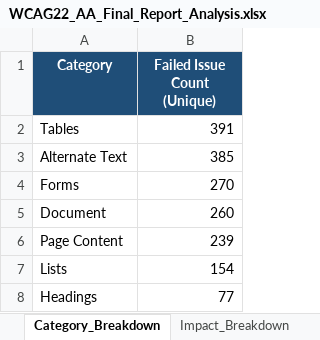
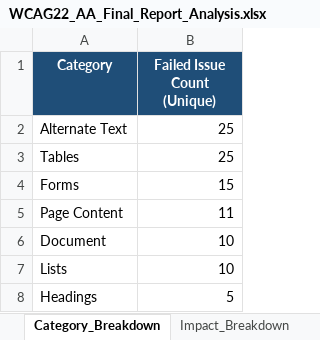
Before and after one commit to prajwal9009/ADA_Compliance_Testing, an Excel workbook: Analysis_Output/WCAG22_AA_Final_Report_Analysis.xlsx, sheet Category_Breakdown, drawn as a sheet; values as stored, in another font and other column widths than the file's, no borders; table styles not drawn; removed rows and columns are numbered as before the commit, all else as after; the diff names each change by its address in the sheet, - before the commit and + after, or states it on an @@ line.

```diff
--- a/Analysis_Output/WCAG22_AA_Final_Report_Analysis.xlsx (sheet Category_Breakdown)
+++ b/Analysis_Output/WCAG22_AA_Final_Report_Analysis.xlsx (sheet Category_Breakdown)
-row 2: Tables | 391
-B2 (Failed Issue Count (Unique)): 385
+B2 (Failed Issue Count (Unique)): 25
+row 3: Tables | 25
-B4 (Failed Issue Count (Unique)): 270
+B4 (Failed Issue Count (Unique)): 15
-row 5: Document | 260
-B5 (Failed Issue Count (Unique)): 239
+B5 (Failed Issue Count (Unique)): 11
+row 6: Document | 10
-B7 (Failed Issue Count (Unique)): 154
+B7 (Failed Issue Count (Unique)): 10
-B8 (Failed Issue Count (Unique)): 77
+B8 (Failed Issue Count (Unique)): 5
```
Also changed, not shown: sheet Document_Analysis, sheet Issue_Breakdown, sheet Manual_Review_Items, sheet WCAG_Breakdown, sheet Executive_Summary, sheet Impact_Breakdown, 32 other files.
